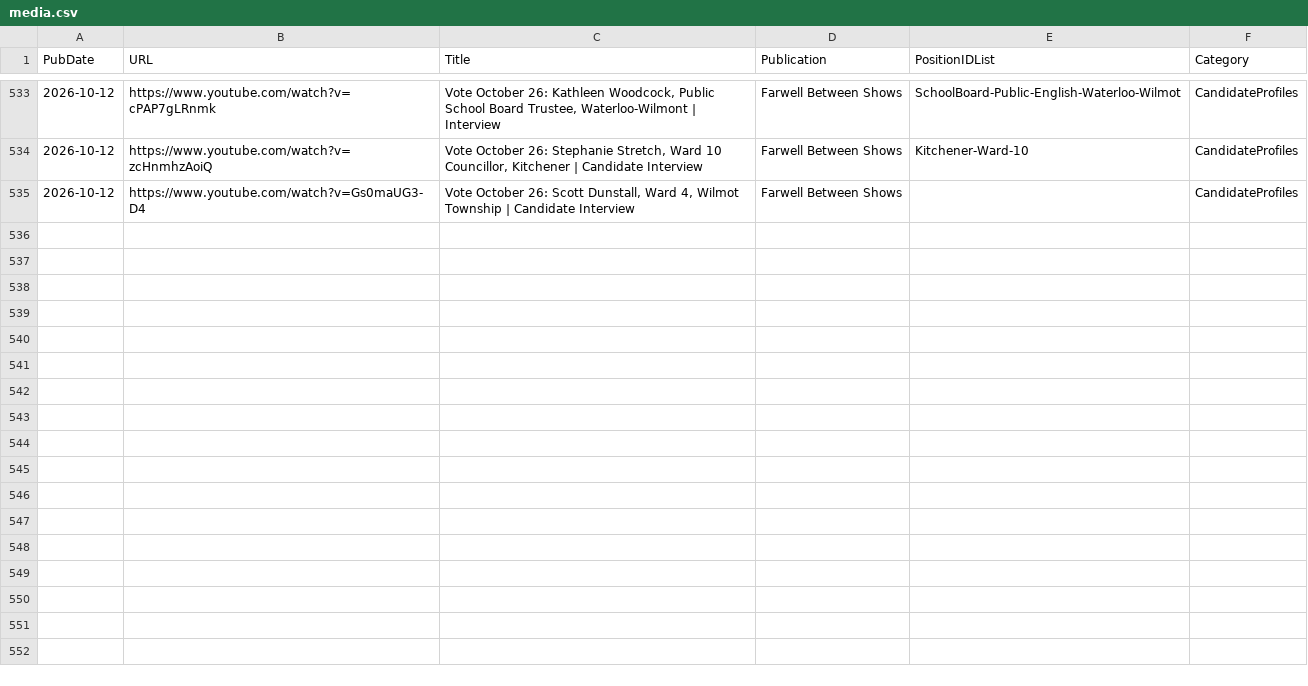
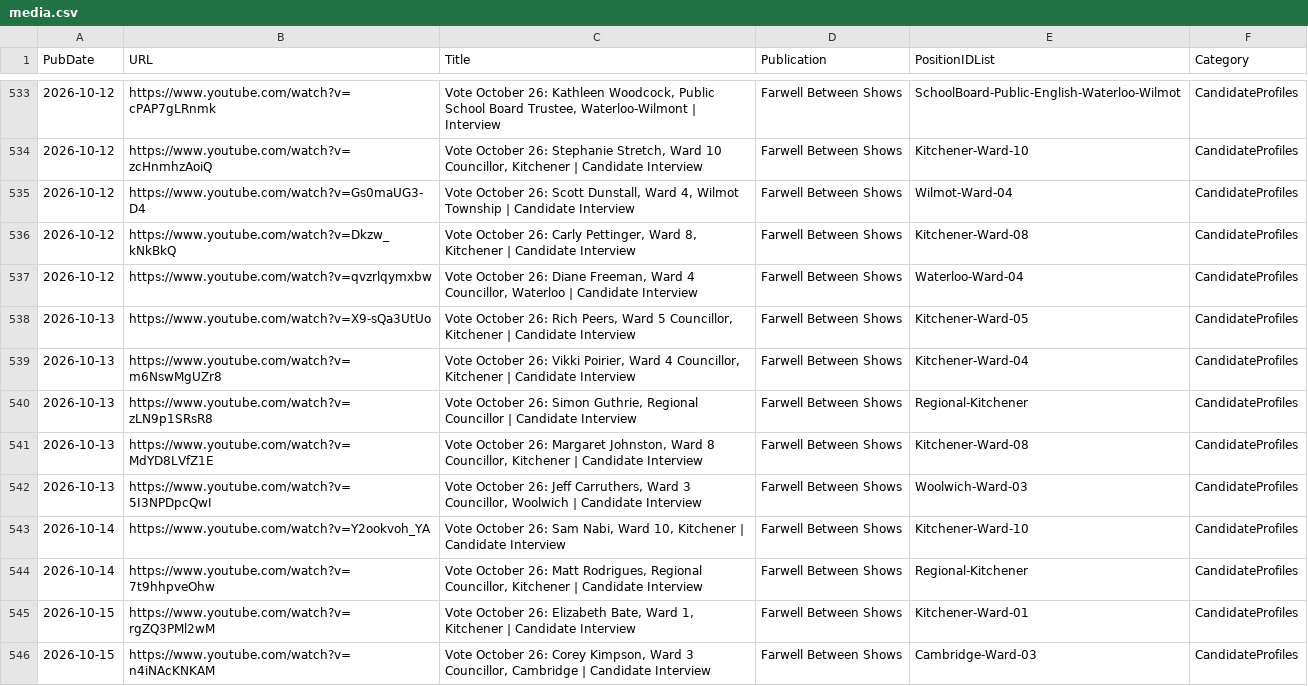
Before and after one commit to CivicTechWR/WRvotes, a CSV file: docs/_data/sync/media.csv, drawn as a sheet; only a part is shown, gaps mark what is left out.

Commit message:
Auto-commit: updated media.csv from Google Docs

```diff
--- a/docs/_data/sync/media.csv
+++ b/docs/_data/sync/media.csv
@@ -534,2 +534,13 @@ PubDate,URL,Title,Publication,PositionIDList,Category
 2026-10-12,https://www.youtube.com/watch?v=zcHnmhzAoiQ,"Vote October 26: Stephanie Stretch, Ward 10 Councillor, Kitchener | Candidate Interview ",Farwell Between Shows,Kitchener-Ward-10,CandidateProfiles
-2026-10-12,https://www.youtube.com/watch?v=Gs0maUG3-D4,"Vote October 26: Scott Dunstall, Ward 4, Wilmot Township | Candidate Interview",Farwell Between Shows,,CandidateProfiles
+2026-10-12,https://www.youtube.com/watch?v=Gs0maUG3-D4,"Vote October 26: Scott Dunstall, Ward 4, Wilmot Township | Candidate Interview",Farwell Between Shows,Wilmot-Ward-04,CandidateProfiles
+2026-10-12,https://www.youtube.com/watch?v=Dkzw_kNkBkQ,"Vote October 26: Carly Pettinger, Ward 8, Kitchener | Candidate Interview",Farwell Between Shows,Kitchener-Ward-08,CandidateProfiles
+2026-10-12,https://www.youtube.com/watch?v=qvzrlqymxbw,"Vote October 26: Diane Freeman, Ward 4 Councillor, Waterloo | Candidate Interview",Farwell Between Shows,Waterloo-Ward-04,CandidateProfiles
+2026-10-13,https://www.youtube.com/watch?v=X9-sQa3UtUo,"Vote October 26: Rich Peers, Ward 5 Councillor, Kitchener | Candidate Interview",Farwell Between Shows,Kitchener-Ward-05,CandidateProfiles
+2026-10-13,https://www.youtube.com/watch?v=m6NswMgUZr8,"Vote October 26: Vikki Poirier, Ward 4 Councillor, Kitchener | Candidate Interview",Farwell Between Shows,Kitchener-Ward-04,CandidateProfiles
+2026-10-13,https://www.youtube.com/watch?v=zLN9p1SRsR8,"Vote October 26: Simon Guthrie, Regional Councillor | Candidate Interview",Farwell Between Shows,Regional-Kitchener,CandidateProfiles
+2026-10-13,https://www.youtube.com/watch?v=MdYD8LVfZ1E,"Vote October 26: Margaret Johnston, Ward 8 Councillor, Kitchener | Candidate Interview",Farwell Between Shows,Kitchener-Ward-08,CandidateProfiles
+2026-10-13,https://www.youtube.com/watch?v=5I3NPDpcQwI,"Vote October 26: Jeff Carruthers, Ward 3 Councillor, Woolwich | Candidate Interview",Farwell Between Shows,Woolwich-Ward-03,CandidateProfiles
+2026-10-14,https://www.youtube.com/watch?v=Y2ookvoh_YA,"Vote October 26: Sam Nabi, Ward 10, Kitchener | Candidate Interview",Farwell Between Shows,Kitchener-Ward-10,CandidateProfiles
+2026-10-14,https://www.youtube.com/watch?v=7t9hhpveOhw,"Vote October 26: Matt Rodrigues, Regional Councillor, Kitchener | Candidate Interview",Farwell Between Shows,Regional-Kitchener,CandidateProfiles
+2026-10-15,https://www.youtube.com/watch?v=rgZQ3PMl2wM,"Vote October 26: Elizabeth Bate, Ward 1, Kitchener | Candidate Interview",Farwell Between Shows,Kitchener-Ward-01,CandidateProfiles
+2026-10-15,https://www.youtube.com/watch?v=n4iNAcKNKAM,"Vote October 26: Corey Kimpson, Ward 3 Councillor, Cambridge | Candidate Interview",Farwell Between Shows,Cambridge-Ward-03,CandidateProfiles
```
